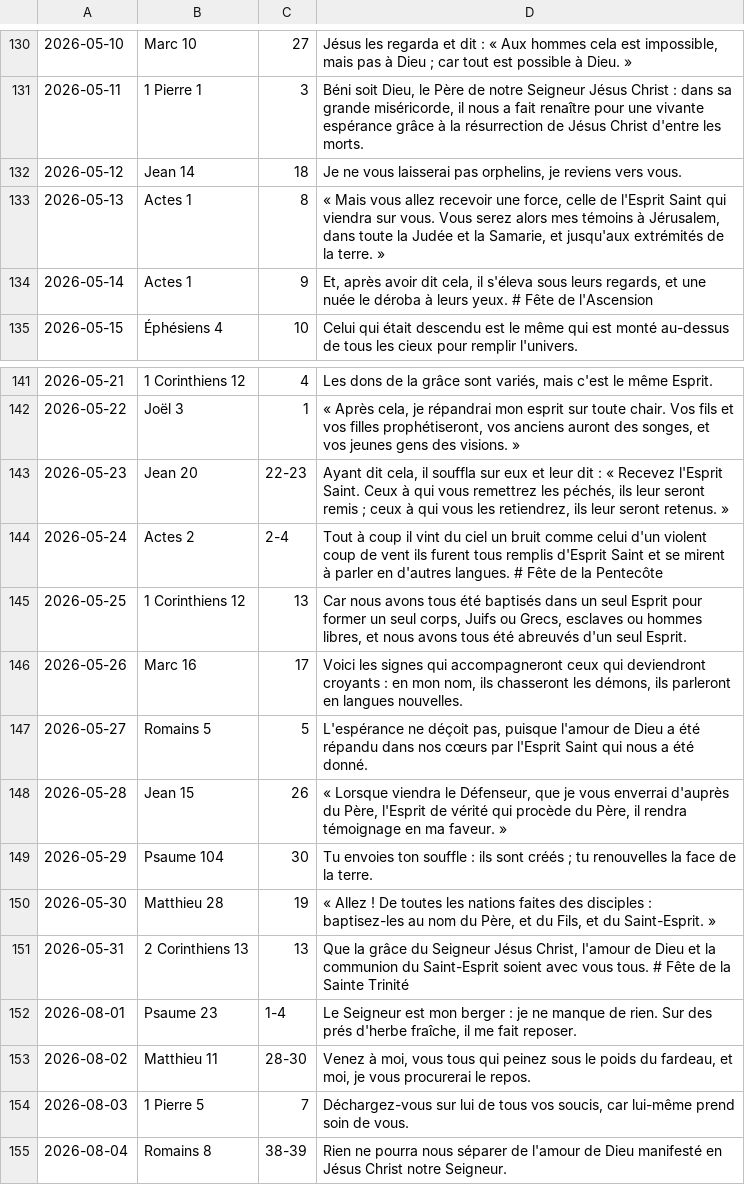
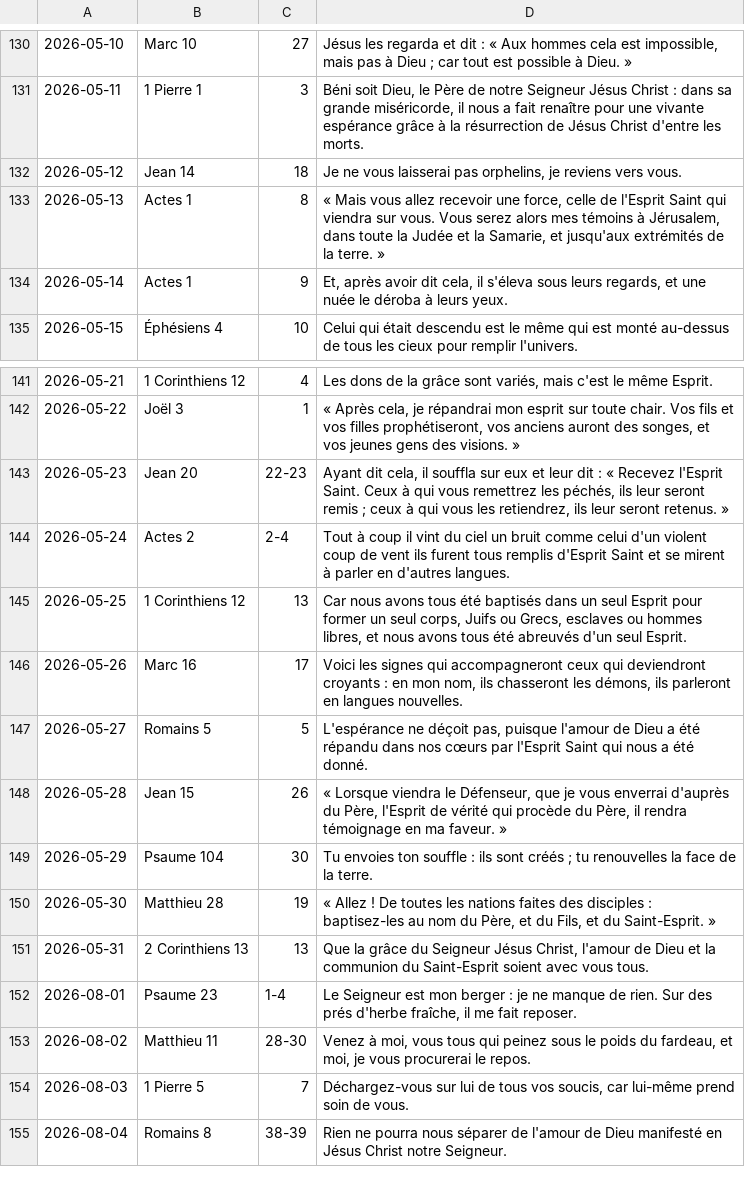
Before and after one commit to Voaditiana/vavaka, a CSV file: verset.csv, drawn as a sheet; only a part is shown, gaps mark what is left out.

Commit message:
Update verset.csv

```diff
--- a/verset.csv
+++ b/verset.csv
@@ -133,3 +133,3 @@
 2026-05-13,Actes 1, 8,"« Mais vous allez recevoir une force, celle de l'Esprit Saint qui viendra sur vous. Vous serez alors mes témoins à Jérusalem, dans toute la Judée et la Samarie, et jusqu'aux extrémités de la terre. »"
-2026-05-14,Actes 1, 9,"Et, après avoir dit cela, il s'éleva sous leurs regards, et une nuée le déroba à leurs yeux." # Fête de l'Ascension
+2026-05-14,Actes 1, 9,"Et, après avoir dit cela, il s'éleva sous leurs regards, et une nuée le déroba à leurs yeux."
 2026-05-15,Éphésiens 4, 10,"Celui qui était descendu est le même qui est monté au-dessus de tous les cieux pour remplir l'univers."
@@ -143,3 +143,3 @@
 2026-05-23,Jean 20, 22-23,"Ayant dit cela, il souffla sur eux et leur dit : « Recevez l'Esprit Saint. Ceux à qui vous remettrez les péchés, ils leur seront remis ; ceux à qui vous les retiendrez, ils leur seront retenus. »"
-2026-05-24,Actes 2, 2-4,"Tout à coup il vint du ciel un bruit comme celui d'un violent coup de vent  ils furent tous remplis d'Esprit Saint et se mirent à parler en d'autres langues." # Fête de la Pentecôte
+2026-05-24,Actes 2, 2-4,"Tout à coup il vint du ciel un bruit comme celui d'un violent coup de vent  ils furent tous remplis d'Esprit Saint et se mirent à parler en d'autres langues."
 2026-05-25,1 Corinthiens 12, 13,"Car nous avons tous été baptisés dans un seul Esprit pour former un seul corps, Juifs ou Grecs, esclaves ou hommes libres, et nous avons tous été abreuvés d'un seul Esprit."
@@ -150,3 +150,3 @@
 2026-05-30,Matthieu 28, 19,"« Allez ! De toutes les nations faites des disciples : baptisez-les au nom du Père, et du Fils, et du Saint-Esprit. »"
-2026-05-31,2 Corinthiens 13, 13,"Que la grâce du Seigneur Jésus Christ, l'amour de Dieu et la communion du Saint-Esprit soient avec vous tous." # Fête de la Sainte Trinité
+2026-05-31,2 Corinthiens 13, 13,"Que la grâce du Seigneur Jésus Christ, l'amour de Dieu et la communion du Saint-Esprit soient avec vous tous."
 2026-08-01,Psaume 23 , 1-4,"Le Seigneur est mon berger : je ne manque de rien. Sur des prés d'herbe fraîche, il me fait reposer."
```
